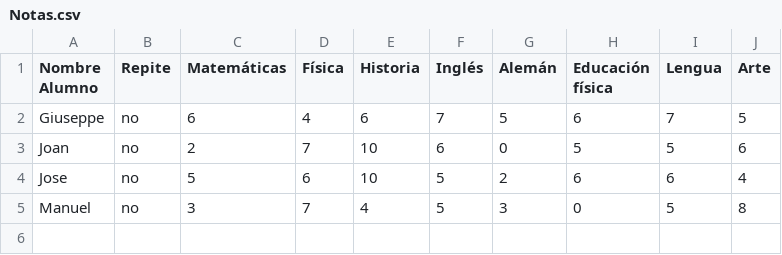
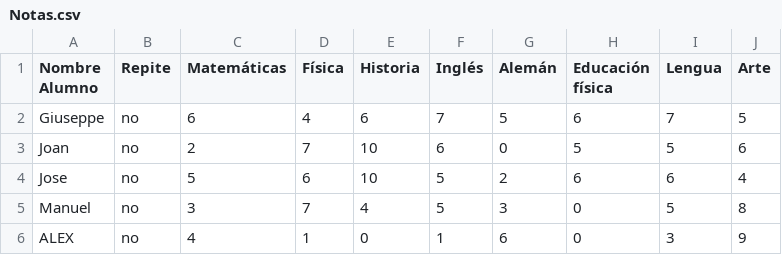
Before and after one commit to Giuseppe21410/DESARROLLO-WEB-BACK-END, a CSV file: DESARROLLO WEB BACK-END/EJERCICIOS/03_Notas/ASSETS/CSV/Notas.csv, drawn as a sheet.

```diff
--- a/DESARROLLO WEB BACK-END/EJERCICIOS/03_Notas/ASSETS/CSV/Notas.csv
+++ b/DESARROLLO WEB BACK-END/EJERCICIOS/03_Notas/ASSETS/CSV/Notas.csv
@@ -5 +5,2 @@ Jose,no,5,6,10,5,2,6,6,4
 Manuel,no,3,7,4,5,3,0,5,8
+ALEX,no,4,1,0,1,6,0,3,9
```
Also changed, not shown: DESARROLLO WEB BACK-END/EJERCICIOS/08_Inventario_CSV/ASSETS/CSV/inventario.csv, 5 other files.
